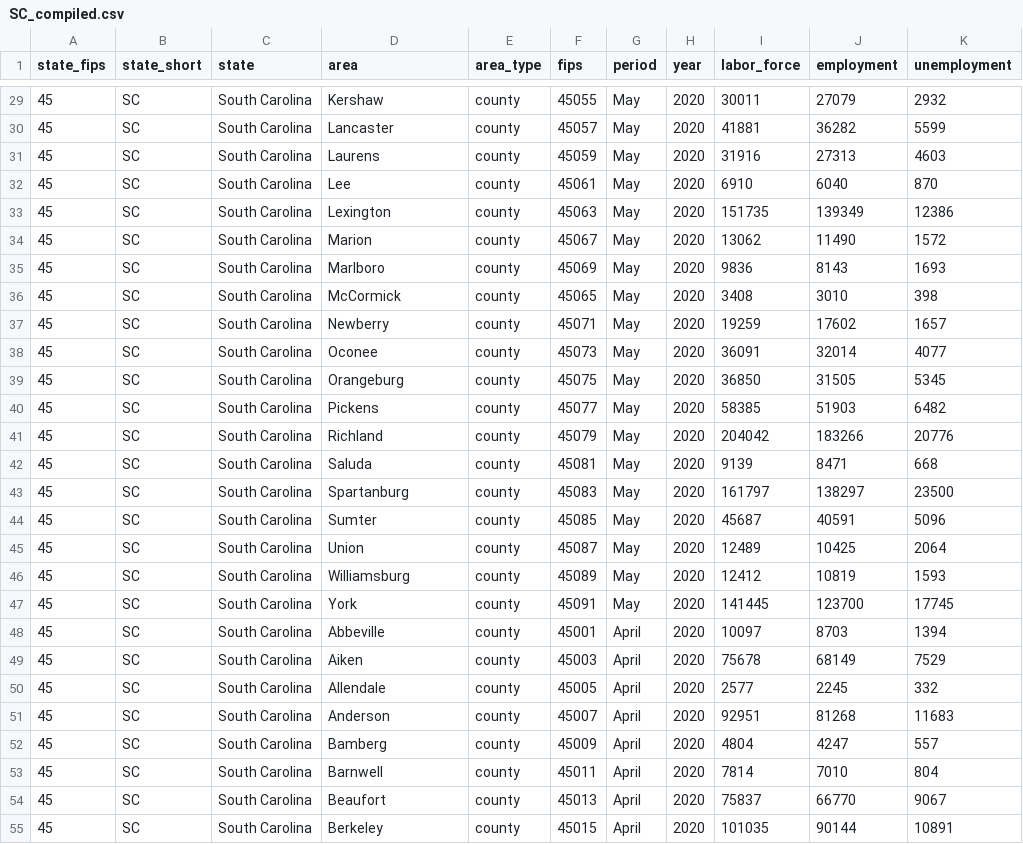
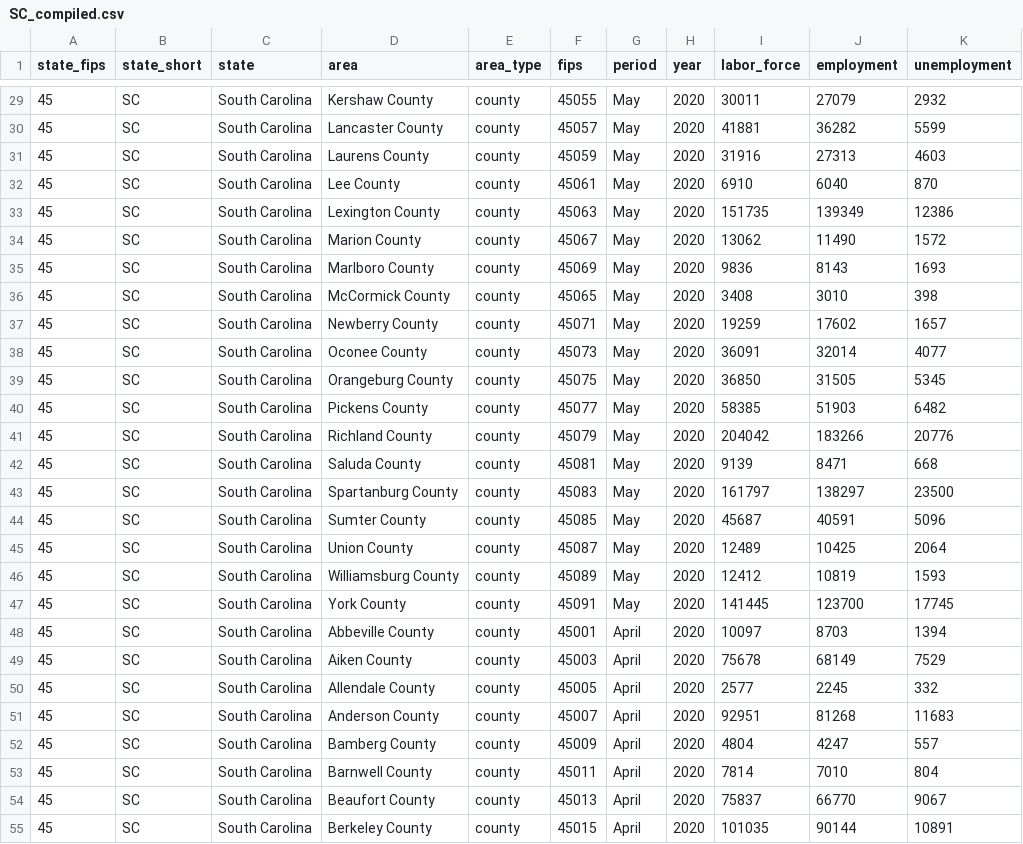
Before and after one commit to andyzwang/coronavirus-unemployment, a CSV file: employment_rates/SC/SC_compiled.csv, drawn as a sheet; only a part is shown, gaps mark what is left out; the diff covers the shown part only.

Commit message:
addd county names

```diff
--- a/employment_rates/SC/SC_compiled.csv
+++ b/employment_rates/SC/SC_compiled.csv
@@ -29,27 +29,27 @@
-"45","SC","South Carolina","Kershaw","county",45055,"May",2020,30011,27079,2932
-"45","SC","South Carolina","Lancaster","county",45057,"May",2020,41881,36282,5599
-"45","SC","South Carolina","Laurens","county",45059,"May",2020,31916,27313,4603
-"45","SC","South Carolina","Lee","county",45061,"May",2020,6910,6040,870
-"45","SC","South Carolina","Lexington","county",45063,"May",2020,151735,139349,12386
-"45","SC","South Carolina","Marion","county",45067,"May",2020,13062,11490,1572
-"45","SC","South Carolina","Marlboro","county",45069,"May",2020,9836,8143,1693
-"45","SC","South Carolina","McCormick","county",45065,"May",2020,3408,3010,398
-"45","SC","South Carolina","Newberry","county",45071,"May",2020,19259,17602,1657
-"45","SC","South Carolina","Oconee","county",45073,"May",2020,36091,32014,4077
-"45","SC","South Carolina","Orangeburg","county",45075,"May",2020,36850,31505,5345
-"45","SC","South Carolina","Pickens","county",45077,"May",2020,58385,51903,6482
-"45","SC","South Carolina","Richland","county",45079,"May",2020,204042,183266,20776
-"45","SC","South Carolina","Saluda","county",45081,"May",2020,9139,8471,668
-"45","SC","South Carolina","Spartanburg","county",45083,"May",2020,161797,138297,23500
-"45","SC","South Carolina","Sumter","county",45085,"May",2020,45687,40591,5096
-"45","SC","South Carolina","Union","county",45087,"May",2020,12489,10425,2064
-"45","SC","South Carolina","Williamsburg","county",45089,"May",2020,12412,10819,1593
-"45","SC","South Carolina","York","county",45091,"May",2020,141445,123700,17745
-"45","SC","South Carolina","Abbeville","county",45001,"April",2020,10097,8703,1394
-"45","SC","South Carolina","Aiken","county",45003,"April",2020,75678,68149,7529
-"45","SC","South Carolina","Allendale","county",45005,"April",2020,2577,2245,332
-"45","SC","South Carolina","Anderson","county",45007,"April",2020,92951,81268,11683
-"45","SC","South Carolina","Bamberg","county",45009,"April",2020,4804,4247,557
-"45","SC","South Carolina","Barnwell","county",45011,"April",2020,7814,7010,804
-"45","SC","South Carolina","Beaufort","county",45013,"April",2020,75837,66770,9067
-"45","SC","South Carolina","Berkeley","county",45015,"April",2020,101035,90144,10891
+"45","SC","South Carolina","Kershaw County","county",45055,"May",2020,30011,27079,2932
+"45","SC","South Carolina","Lancaster County","county",45057,"May",2020,41881,36282,5599
+"45","SC","South Carolina","Laurens County","county",45059,"May",2020,31916,27313,4603
+"45","SC","South Carolina","Lee County","county",45061,"May",2020,6910,6040,870
+"45","SC","South Carolina","Lexington County","county",45063,"May",2020,151735,139349,12386
+"45","SC","South Carolina","Marion County","county",45067,"May",2020,13062,11490,1572
+"45","SC","South Carolina","Marlboro County","county",45069,"May",2020,9836,8143,1693
+"45","SC","South Carolina","McCormick County","county",45065,"May",2020,3408,3010,398
+"45","SC","South Carolina","Newberry County","county",45071,"May",2020,19259,17602,1657
+"45","SC","South Carolina","Oconee County","county",45073,"May",2020,36091,32014,4077
+"45","SC","South Carolina","Orangeburg County","county",45075,"May",2020,36850,31505,5345
+"45","SC","South Carolina","Pickens County","county",45077,"May",2020,58385,51903,6482
+"45","SC","South Carolina","Richland County","county",45079,"May",2020,204042,183266,20776
+"45","SC","South Carolina","Saluda County","county",45081,"May",2020,9139,8471,668
+"45","SC","South Carolina","Spartanburg County","county",45083,"May",2020,161797,138297,23500
+"45","SC","South Carolina","Sumter County","county",45085,"May",2020,45687,40591,5096
+"45","SC","South Carolina","Union County","county",45087,"May",2020,12489,10425,2064
+"45","SC","South Carolina","Williamsburg County","county",45089,"May",2020,12412,10819,1593
+"45","SC","South Carolina","York County","county",45091,"May",2020,141445,123700,17745
+"45","SC","South Carolina","Abbeville County","county",45001,"April",2020,10097,8703,1394
+"45","SC","South Carolina","Aiken County","county",45003,"April",2020,75678,68149,7529
+"45","SC","South Carolina","Allendale County","county",45005,"April",2020,2577,2245,332
+"45","SC","South Carolina","Anderson County","county",45007,"April",2020,92951,81268,11683
+"45","SC","South Carolina","Bamberg County","county",45009,"April",2020,4804,4247,557
+"45","SC","South Carolina","Barnwell County","county",45011,"April",2020,7814,7010,804
+"45","SC","South Carolina","Beaufort County","county",45013,"April",2020,75837,66770,9067
+"45","SC","South Carolina","Berkeley County","county",45015,"April",2020,101035,90144,10891
```
Also changed, not shown: 157 edited cells elsewhere in this file, employment_rates/WY/WY_compiled.csv, 4 other files.
